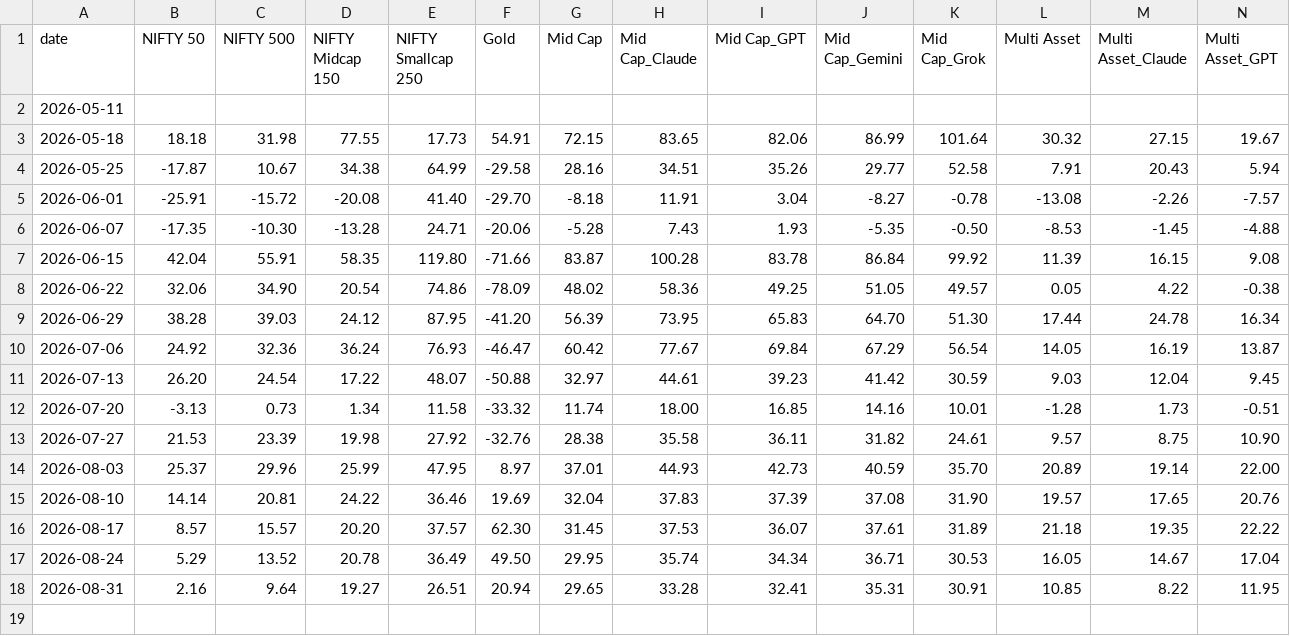
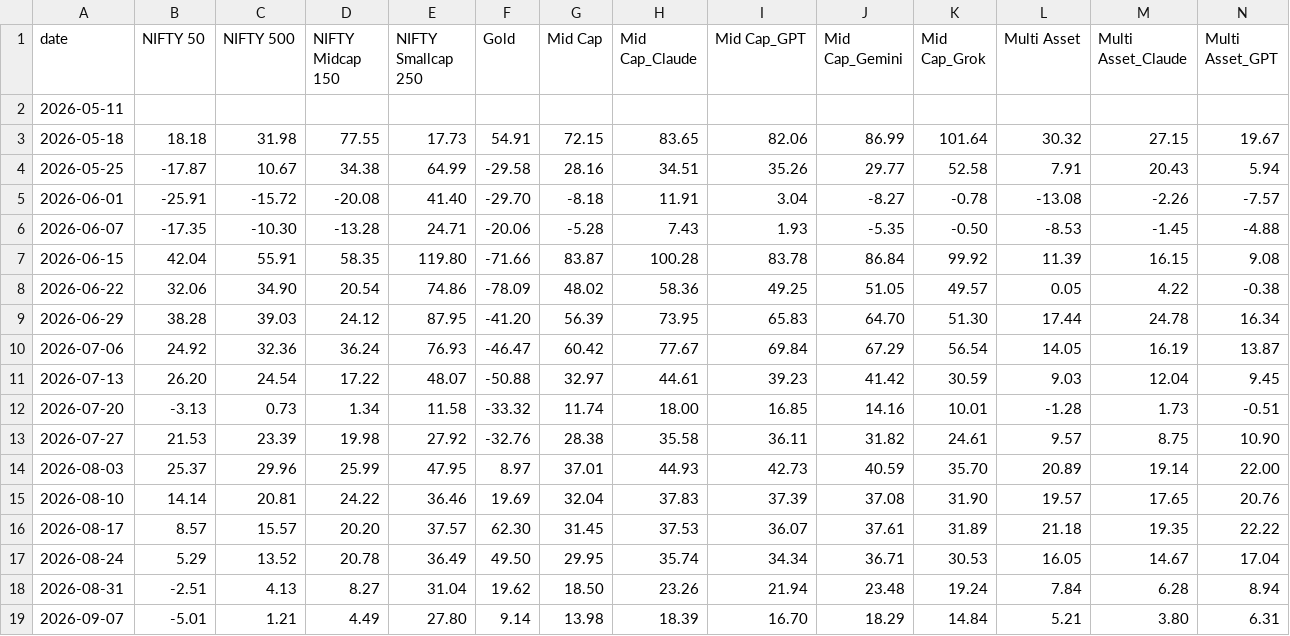
Before and after one commit to as1605/mf-screener-ai, a CSV file: results/ranks/xirr.csv, drawn as a sheet; only a part is shown; removed rows and columns are numbered as before the commit, all else as after; rows hold the shown columns only; the diff names each change by its address in the sheet, - before the commit and + after, or states it on an @@ line.

```diff
--- a/results/ranks/xirr.csv
+++ b/results/ranks/xirr.csv
-row 18: 2026-08-31 | 2.16 | 9.64 | 19.27 | 26.51 | 20.94 | 29.65 | 33.28 | 32.41 | 35.31 | 30.91 | 10.85 | 8.22 | 11.95
+row 18: 2026-08-31 | -2.51 | 4.13 | 8.27 | 31.04 | 19.62 | 18.50 | 23.26 | 21.94 | 23.48 | 19.24 | 7.84 | 6.28 | 8.94
+row 19: 2026-09-07 | -5.01 | 1.21 | 4.49 | 27.80 | 9.14 | 13.98 | 18.39 | 16.70 | 18.29 | 14.84 | 5.21 | 3.80 | 6.31
```
Also changed, not shown: results/ranks/Mid Cap.csv, results/ranks/Multi Asset.csv, 3 other files.
